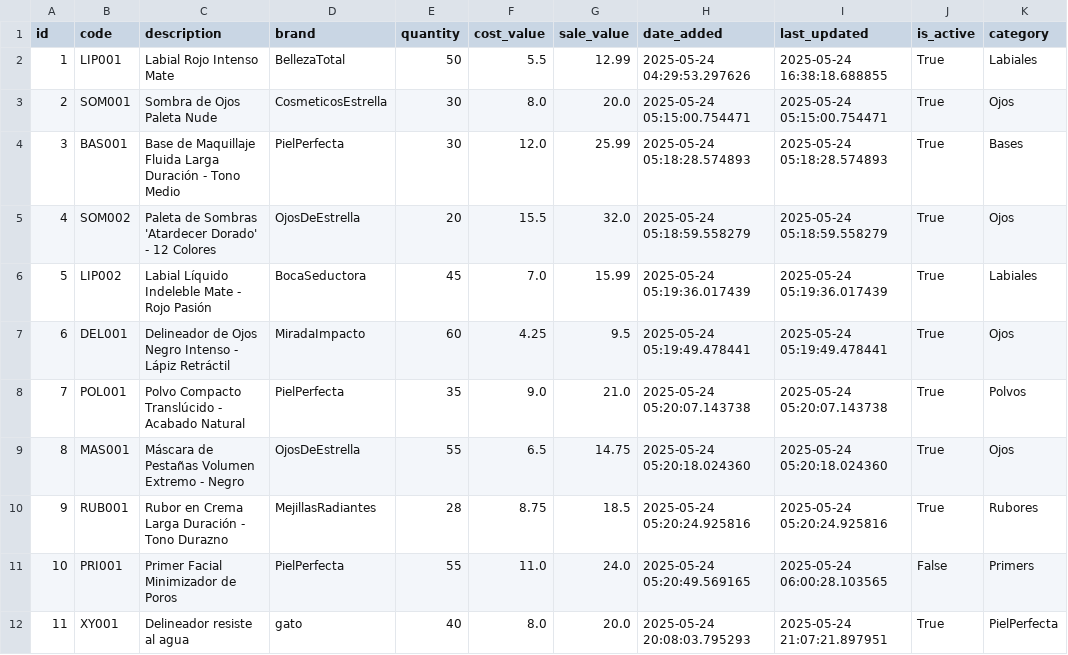
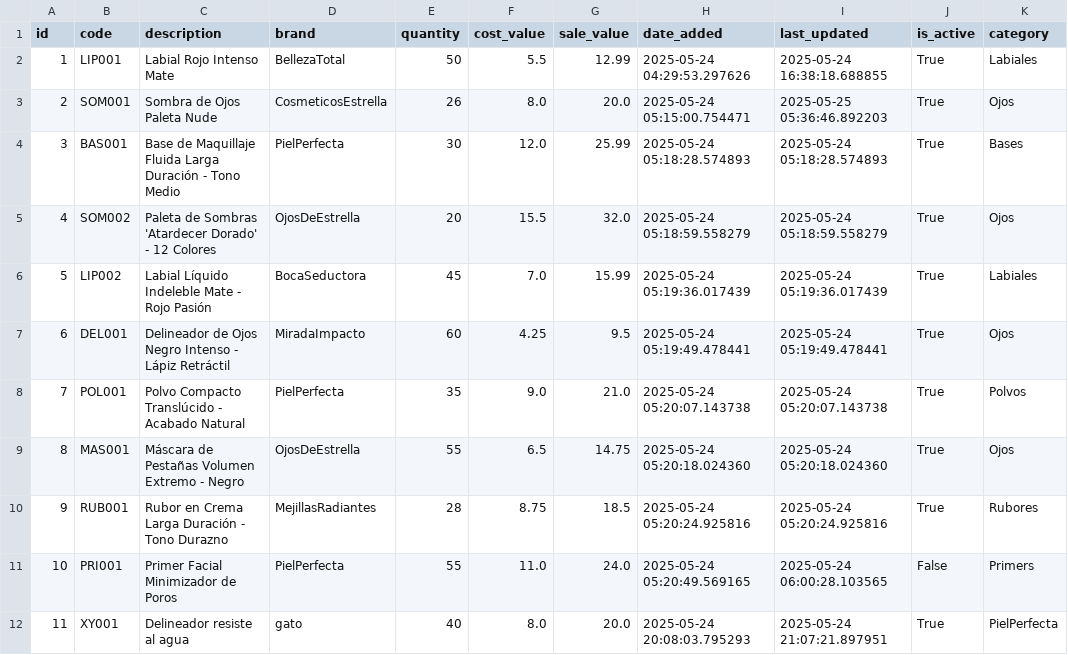
Before and after one commit to Gaborend/Tienda-proyecto, a CSV file: data/inventory.csv, drawn as a sheet; only a part is shown; the diff names each change by its address in the sheet, - before the commit and + after, or states it on an @@ line.

```diff
--- a/data/inventory.csv
+++ b/data/inventory.csv
-E3 (quantity): 30
+E3 (quantity): 26
-I3 (last_updated): 2025-05-24 05:15:00.754471
+I3 (last_updated): 2025-05-25 05:36:46.892203
```
Also changed, not shown: data/inventory_history.csv, data/sales.csv, 3 other files.
